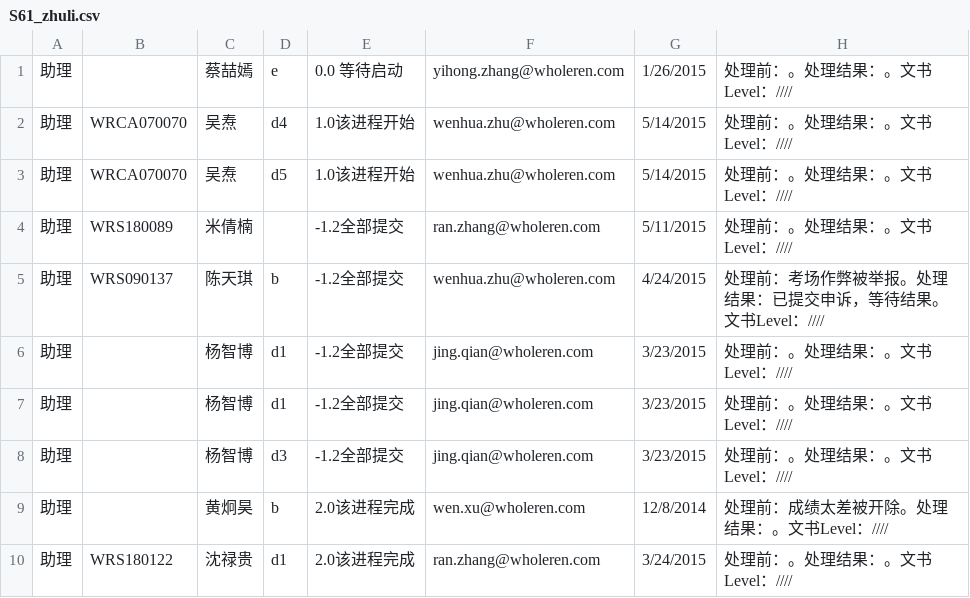
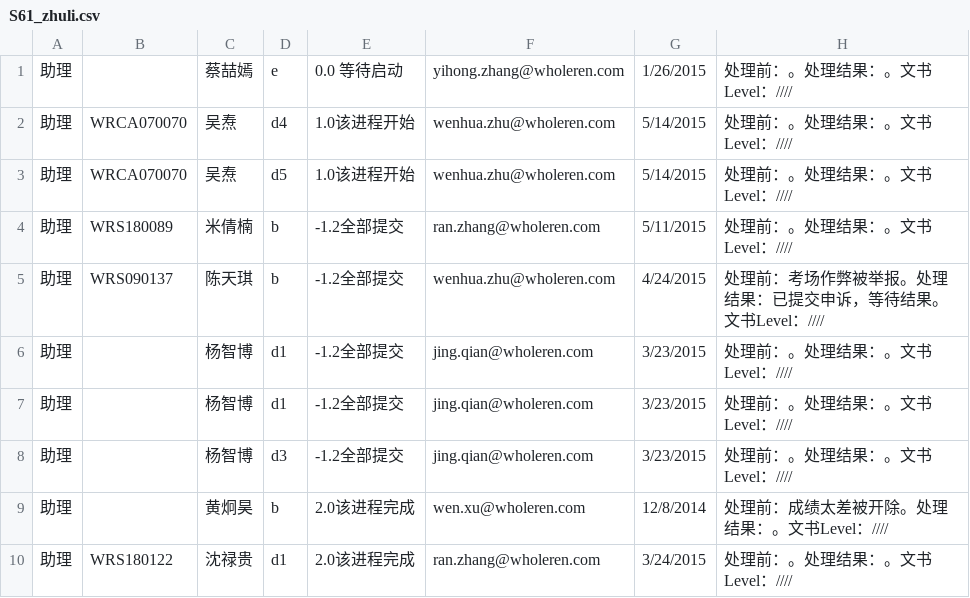
Before and after one commit to plmqaz-bot/wholeren, a CSV file: S61_zhuli.csv, drawn as a sheet; only a part is shown; the diff names each change by its address in the sheet, - before the commit and + after, or states it on an @@ line.

```diff
--- a/S61_zhuli.csv
+++ b/S61_zhuli.csv
-D4: (empty)
+D4: b
```
Also changed, not shown: S61_service.csv, 7 other files.
